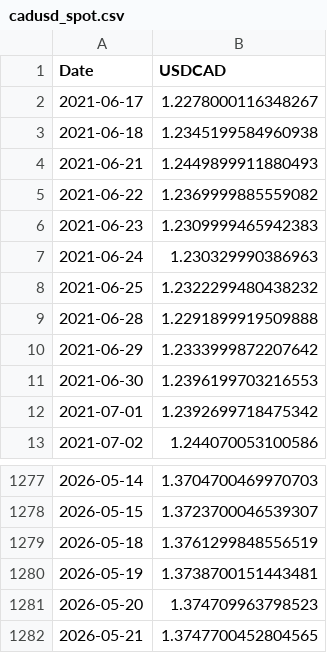
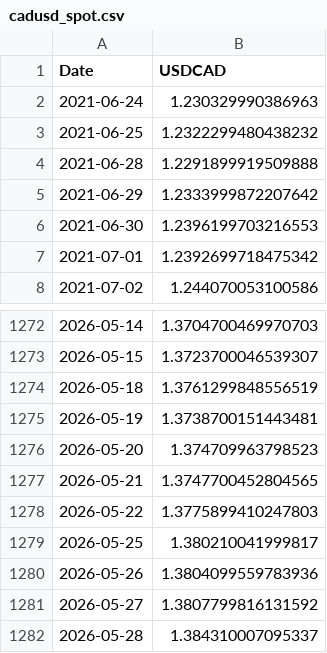
Before and after one commit to ViruAgrawal/sugar11-pipeline, a CSV file: cadusd_spot.csv, drawn as a sheet; only a part is shown, gaps mark what is left out.

```diff
--- a/cadusd_spot.csv
+++ b/cadusd_spot.csv
@@ -1,7 +1,2 @@
 Date,USDCAD
-2021-06-17,1.2278000116348267
-2021-06-18,1.2345199584960938
-2021-06-21,1.2449899911880493
-2021-06-22,1.2369999885559082
-2021-06-23,1.2309999465942383
 2021-06-24,1.230329990386963
@@ -1282 +1277,6 @@ Date,USDCAD
 2026-05-21,1.3747700452804565
+2026-05-22,1.3775899410247803
+2026-05-25,1.380210041999817
+2026-05-26,1.3804099559783936
+2026-05-27,1.3807799816131592
+2026-05-28,1.384310007095337
```
Also changed, not shown: cadusd_forwards.csv, sb_forward.csv, 2 other files.
